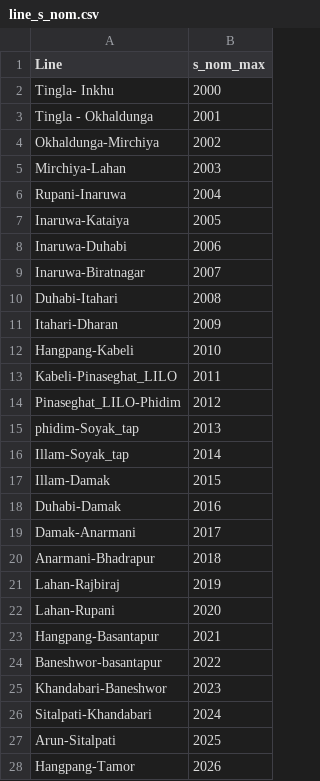
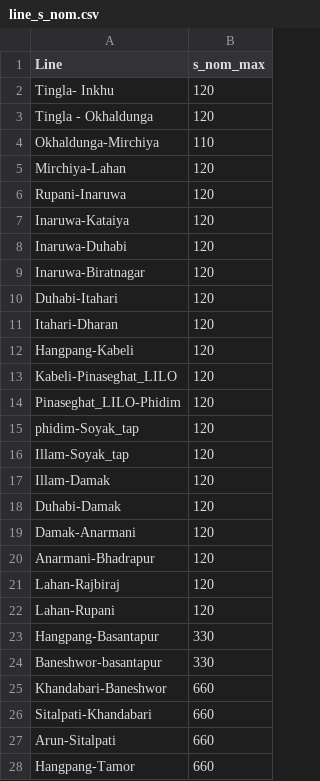
Before and after one commit to deependran7/grid_optimization, a CSV file: line_s_nom.csv, drawn as a sheet; only a part is shown; the diff covers the shown part only.

```diff
--- a/line_s_nom.csv
+++ b/line_s_nom.csv
@@ -1,28 +1,28 @@
 Line,s_nom_max
-Tingla- Inkhu,2000
-Tingla - Okhaldunga,2001
-Okhaldunga-Mirchiya,2002
-Mirchiya-Lahan,2003
-Rupani-Inaruwa,2004
-Inaruwa-Kataiya,2005
-Inaruwa-Duhabi,2006
-Inaruwa-Biratnagar,2007
-Duhabi-Itahari,2008
-Itahari-Dharan,2009
-Hangpang-Kabeli,2010
-Kabeli-Pinaseghat_LILO,2011
-Pinaseghat_LILO-Phidim,2012
-phidim-Soyak_tap,2013
-Illam-Soyak_tap,2014
-Illam-Damak,2015
-Duhabi-Damak,2016
-Damak-Anarmani,2017
-Anarmani-Bhadrapur,2018
-Lahan-Rajbiraj,2019
-Lahan-Rupani,2020
-Hangpang-Basantapur,2021
-Baneshwor-basantapur,2022
-Khandabari-Baneshwor,2023
-Sitalpati-Khandabari,2024
-Arun-Sitalpati,2025
-Hangpang-Tamor,2026
+Tingla- Inkhu,120
+Tingla - Okhaldunga,120
+Okhaldunga-Mirchiya,110
+Mirchiya-Lahan,120
+Rupani-Inaruwa,120
+Inaruwa-Kataiya,120
+Inaruwa-Duhabi,120
+Inaruwa-Biratnagar,120
+Duhabi-Itahari,120
+Itahari-Dharan,120
+Hangpang-Kabeli,120
+Kabeli-Pinaseghat_LILO,120
+Pinaseghat_LILO-Phidim,120
+phidim-Soyak_tap,120
+Illam-Soyak_tap,120
+Illam-Damak,120
+Duhabi-Damak,120
+Damak-Anarmani,120
+Anarmani-Bhadrapur,120
+Lahan-Rajbiraj,120
+Lahan-Rupani,120
+Hangpang-Basantapur,330
+Baneshwor-basantapur,330
+Khandabari-Baneshwor,660
+Sitalpati-Khandabari,660
+Arun-Sitalpati,660
+Hangpang-Tamor,660
```
Also changed, not shown: 9 edited cells elsewhere in this file, line_max_loading.csv, 3 other files.
